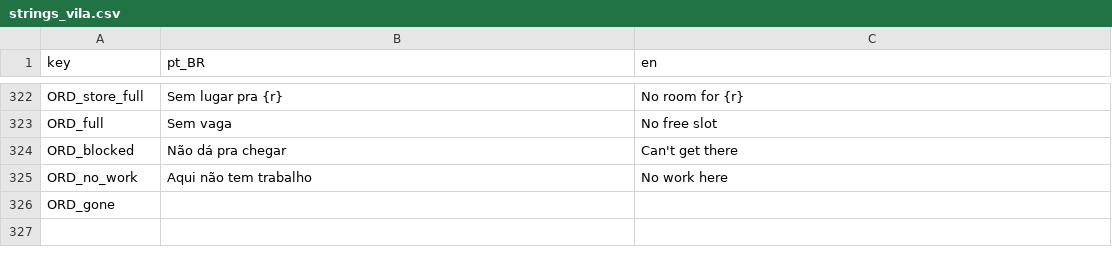
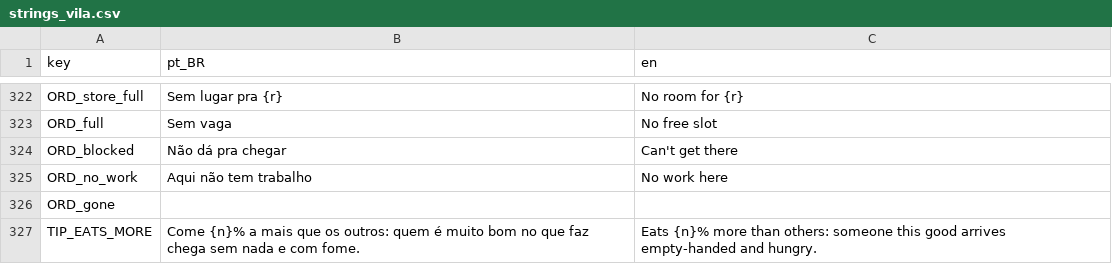
Before and after one commit to koenigkan12/task-bar, a CSV file: vila/data/i18n/strings_vila.csv, drawn as a sheet; only a part is shown, gaps mark what is left out; the diff names each change by its address in the sheet, - before the commit and + after, or states it on an @@ line.

```diff
--- a/vila/data/i18n/strings_vila.csv
+++ b/vila/data/i18n/strings_vila.csv
+row 327: TIP_EATS_MORE | Come {n}% a mais que os outros: quem é muito bom no que faz chega sem nada e com fome. | Eats {n}% more than others: someone this good arrives empty-handed and hungry.
```
Also changed, not shown: 4 other files.
